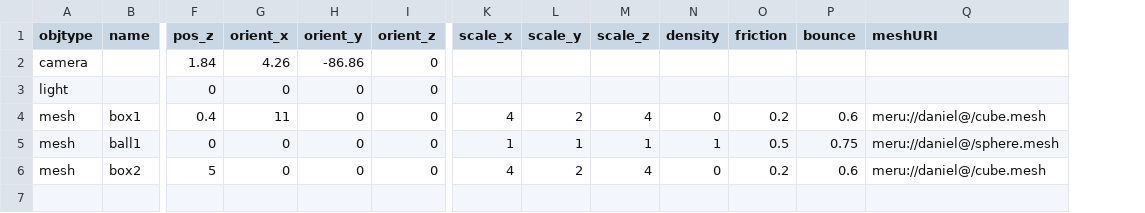
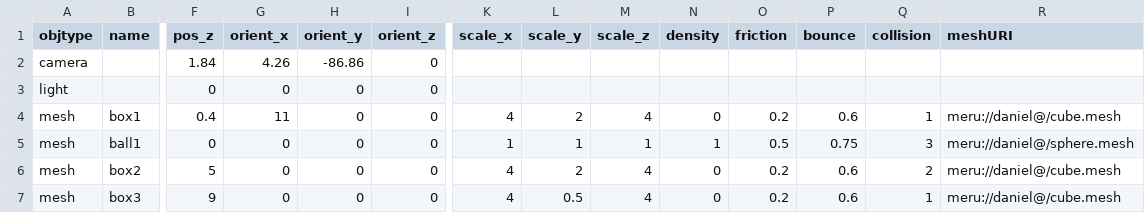
Before and after one commit to danx0r/sirikata, a CSV file: scene.csv, drawn as a sheet; only a part is shown, gaps mark what is left out; rows hold the shown columns only; the diff names each change by its address in the sheet, - before the commit and + after, or states it on an @@ line.

Commit message:
collision flag

```diff
--- a/scene.csv
+++ b/scene.csv
+column Q (collision), rows 4-6: 1 | 3 | 2
+row 7: mesh | box3 | 9 | 0 | 0 | 0 | 4 | 0.5 | 4 | 0 | 0.2 | 0.6 | 1 | meru://daniel@/cube.mesh
```
Also changed, not shown: 4 other files.
